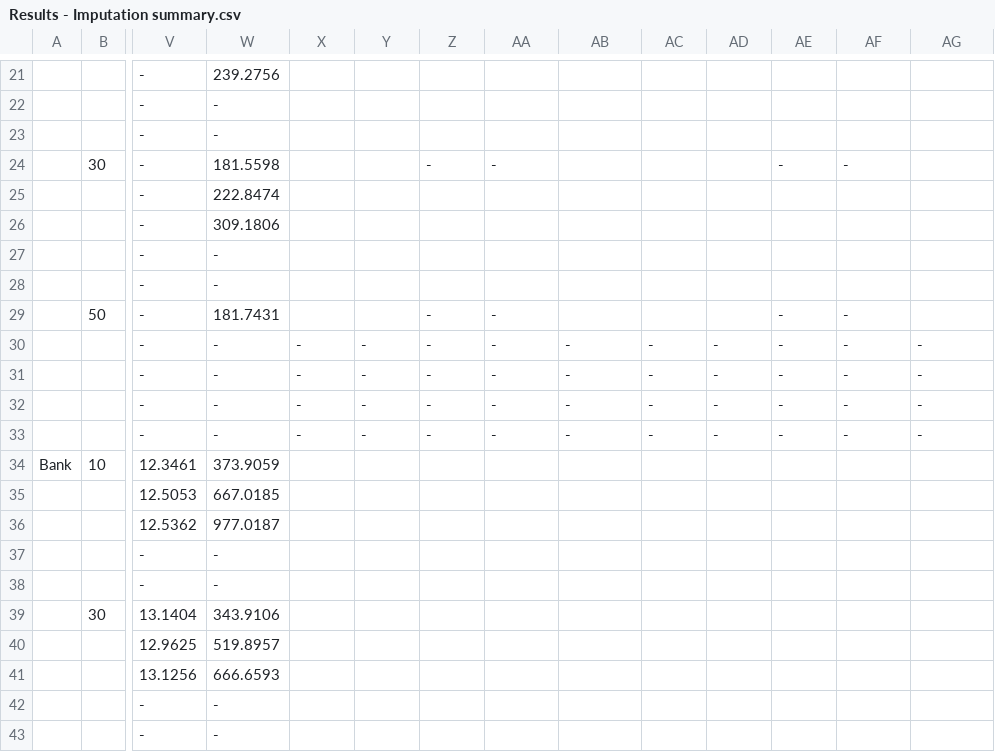
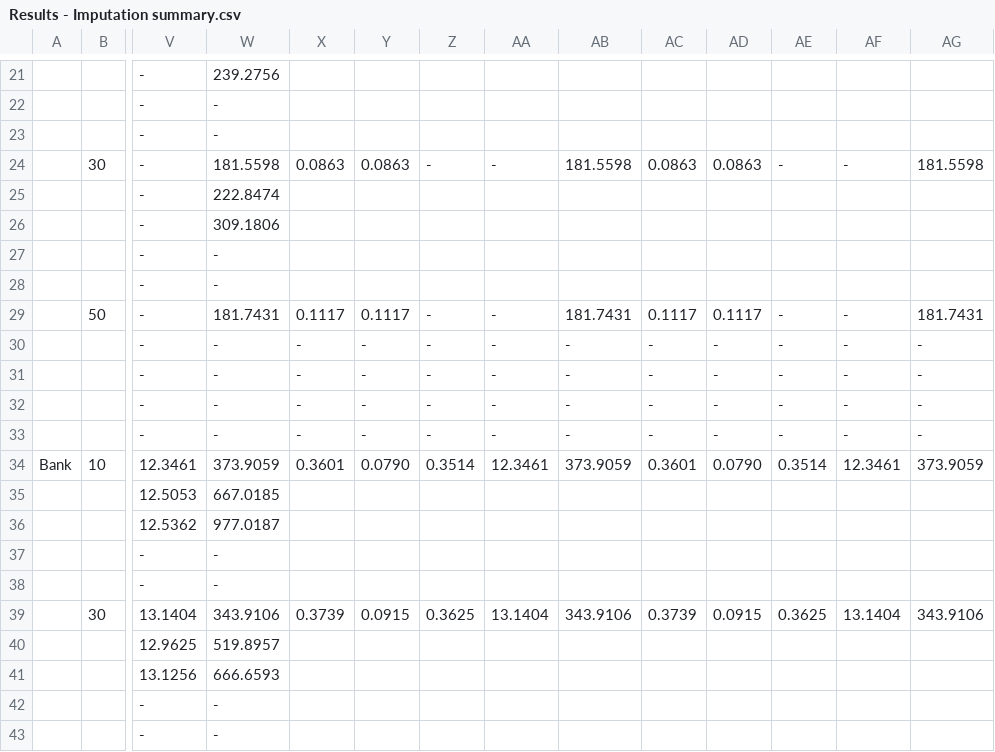
Before and after one commit to hananderberg/CTGAN, a CSV file: results/Results - Imputation summary.csv, drawn as a sheet; only a part is shown, gaps mark what is left out; the diff covers the shown part only; the diff names each change by its address in the sheet, - before the commit and + after, or states it on an @@ line.

```diff
--- a/results/Results - Imputation summary.csv
+++ b/results/Results - Imputation summary.csv
-X24: (empty)
+X24: 0.0863
-Y24: (empty)
+Y24: 0.0863
-AB24: (empty)
+AB24: 181.5598
-AC24: (empty)
+AC24: 0.0863
-AD24: (empty)
+AD24: 0.0863
-AG24: (empty)
+AG24: 181.5598
-X29: (empty)
+X29: 0.1117
-Y29: (empty)
+Y29: 0.1117
-AB29: (empty)
+AB29: 181.7431
-AC29: (empty)
+AC29: 0.1117
-AD29: (empty)
+AD29: 0.1117
-AG29: (empty)
+AG29: 181.7431
-X34: (empty)
+X34: 0.3601
-Y34: (empty)
+Y34: 0.0790
-Z34: (empty)
+Z34: 0.3514
-AA34: (empty)
+AA34: 12.3461
-AB34: (empty)
+AB34: 373.9059
-AC34: (empty)
+AC34: 0.3601
-AD34: (empty)
+AD34: 0.0790
-AE34: (empty)
+AE34: 0.3514
-AF34: (empty)
+AF34: 12.3461
-AG34: (empty)
+AG34: 373.9059
-X39: (empty)
+X39: 0.3739
-Y39: (empty)
+Y39: 0.0915
-Z39: (empty)
+Z39: 0.3625
-AA39: (empty)
+AA39: 13.1404
-AB39: (empty)
+AB39: 343.9106
-AC39: (empty)
+AC39: 0.3739
-AD39: (empty)
+AD39: 0.0915
-AE39: (empty)
+AE39: 0.3625
-AF39: (empty)
+AF39: 13.1404
-AG39: (empty)
+AG39: 343.9106
```
Also changed, not shown: 101 edited cells elsewhere in this file, results/Results - Imputation with CTGAN.csv, results/Results - Imputation without CTGAN.csv, 19 other files.
